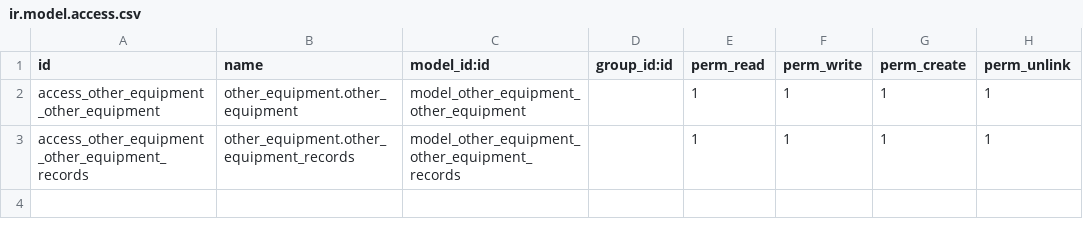
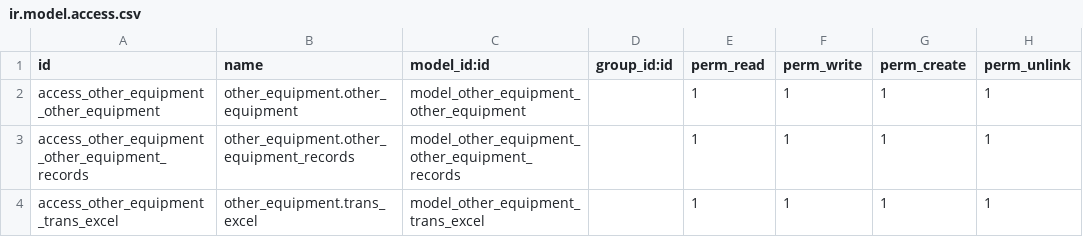
Before and after one commit to JohnLYH/h_k_station, a CSV file: other_equipment/security/ir.model.access.csv, drawn as a sheet.

```diff
--- a/other_equipment/security/ir.model.access.csv
+++ b/other_equipment/security/ir.model.access.csv
@@ -3 +3,2 @@ access_other_equipment_other_equipment,other_equipment.other_equipment,model_oth
 access_other_equipment_other_equipment_records,other_equipment.other_equipment_records,model_other_equipment_other_equipment_records,,1,1,1,1
+access_other_equipment_trans_excel,other_equipment.trans_excel,model_other_equipment_trans_excel,,1,1,1,1
```
Also changed, not shown: 6 other files.
